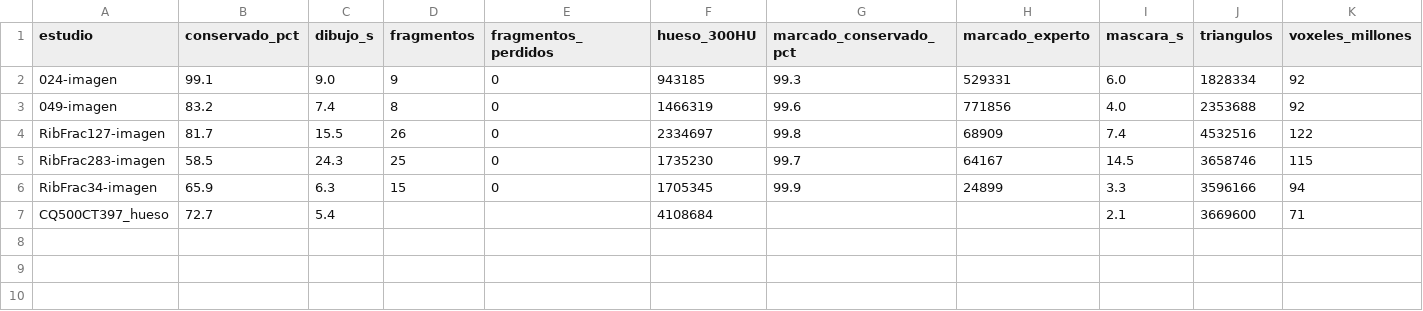
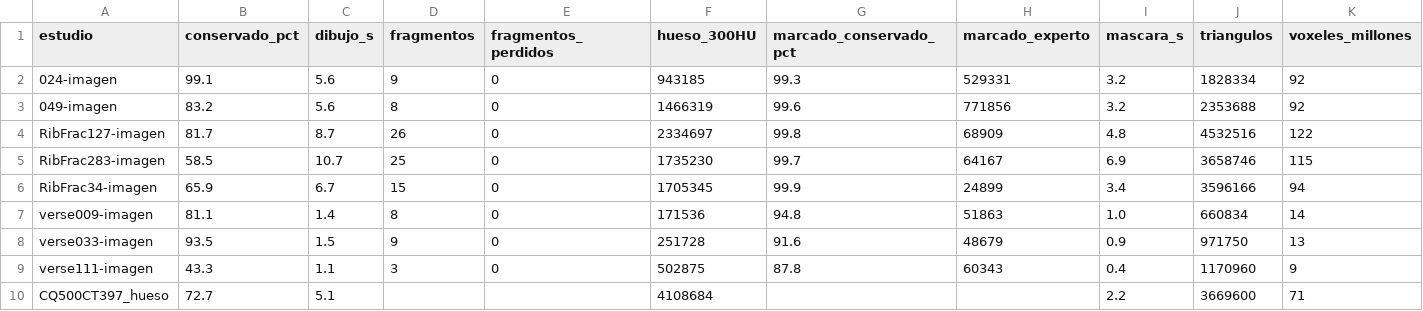
Before and after one commit to 69kingDavid69/radiografias-visual-computing, a CSV file: results/fracturas/resumen.csv, drawn as a sheet.

```diff
--- a/results/fracturas/resumen.csv
+++ b/results/fracturas/resumen.csv
@@ -1,7 +1,10 @@
 estudio,conservado_pct,dibujo_s,fragmentos,fragmentos_perdidos,hueso_300HU,marcado_conservado_pct,marcado_experto,mascara_s,triangulos,voxeles_millones
-024-imagen,99.1,9.0,9,0,943185,99.3,529331,6.0,1828334,92
-049-imagen,83.2,7.4,8,0,1466319,99.6,771856,4.0,2353688,92
-RibFrac127-imagen,81.7,15.5,26,0,2334697,99.8,68909,7.4,4532516,122
-RibFrac283-imagen,58.5,24.3,25,0,1735230,99.7,64167,14.5,3658746,115
-RibFrac34-imagen,65.9,6.3,15,0,1705345,99.9,24899,3.3,3596166,94
-CQ500CT397_hueso,72.7,5.4,,,4108684,,,2.1,3669600,71
+024-imagen,99.1,5.6,9,0,943185,99.3,529331,3.2,1828334,92
+049-imagen,83.2,5.6,8,0,1466319,99.6,771856,3.2,2353688,92
+RibFrac127-imagen,81.7,8.7,26,0,2334697,99.8,68909,4.8,4532516,122
+RibFrac283-imagen,58.5,10.7,25,0,1735230,99.7,64167,6.9,3658746,115
+RibFrac34-imagen,65.9,6.7,15,0,1705345,99.9,24899,3.4,3596166,94
+verse009-imagen,81.1,1.4,8,0,171536,94.8,51863,1.0,660834,14
+verse033-imagen,93.5,1.5,9,0,251728,91.6,48679,0.9,971750,13
+verse111-imagen,43.3,1.1,3,0,502875,87.8,60343,0.4,1170960,9
+CQ500CT397_hueso,72.7,5.1,,,4108684,,,2.2,3669600,71
```
Also changed, not shown: 11 other files.
